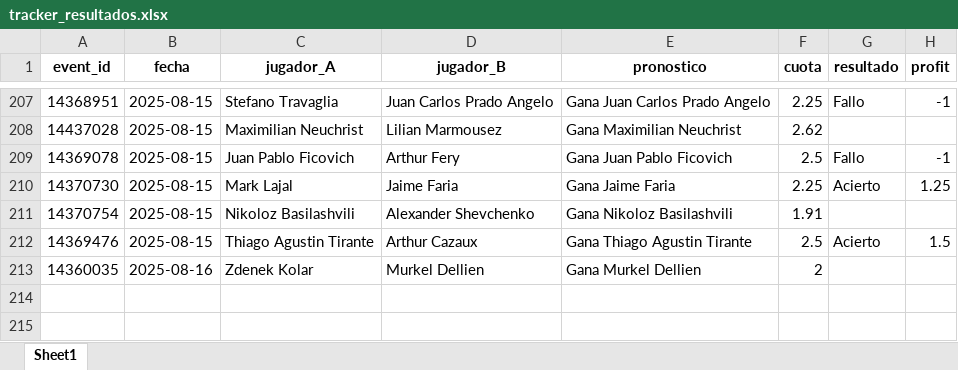
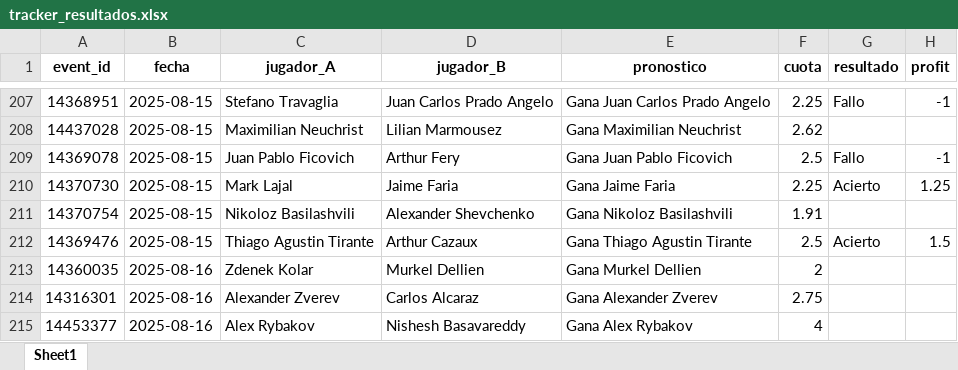
Before and after one commit to andreuroigv/tennis-tracker-app, an Excel workbook: tracker_resultados.xlsx, sheet Sheet1, drawn as a sheet; only a part is shown, gaps mark what is left out; values as stored, in another font and other column widths than the file's, no borders; the diff names each change by its address in the sheet, - before the commit and + after, or states it on an @@ line.

Commit message:
🔄 Sync automático del tracker (cada 3h)

```diff
--- a/tracker_resultados.xlsx (sheet Sheet1)
+++ b/tracker_resultados.xlsx (sheet Sheet1)
+row 214: 14316301 | 2025-08-16 | Alexander Zverev | Carlos Alcaraz | Gana Alexander Zverev | 2.75
+row 215: 14453377 | 2025-08-16 | Alex Rybakov | Nishesh Basavareddy | Gana Alex Rybakov | 4
```
